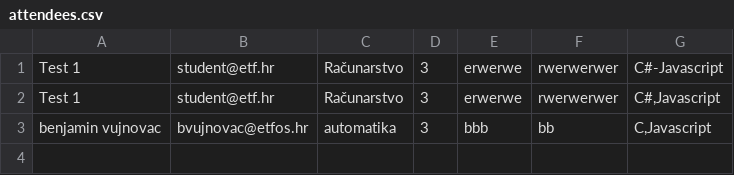
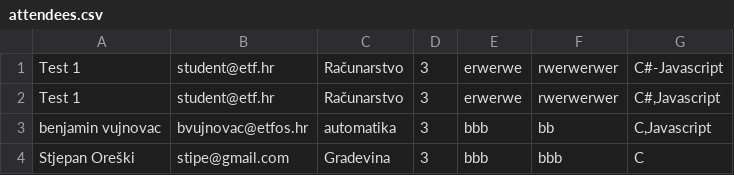
Before and after one commit to bvujnovac/picturebox, a CSV file: private/attendees.csv, drawn as a sheet; the diff names each change by its address in the sheet, - before the commit and + after, or states it on an @@ line.

```diff
--- a/private/attendees.csv
+++ b/private/attendees.csv
+row 4: Stjepan Oreški | stipe@gmail.com | Gradevina | 3 | bbb | bbb | C
```
Also changed, not shown: 12 other files.
